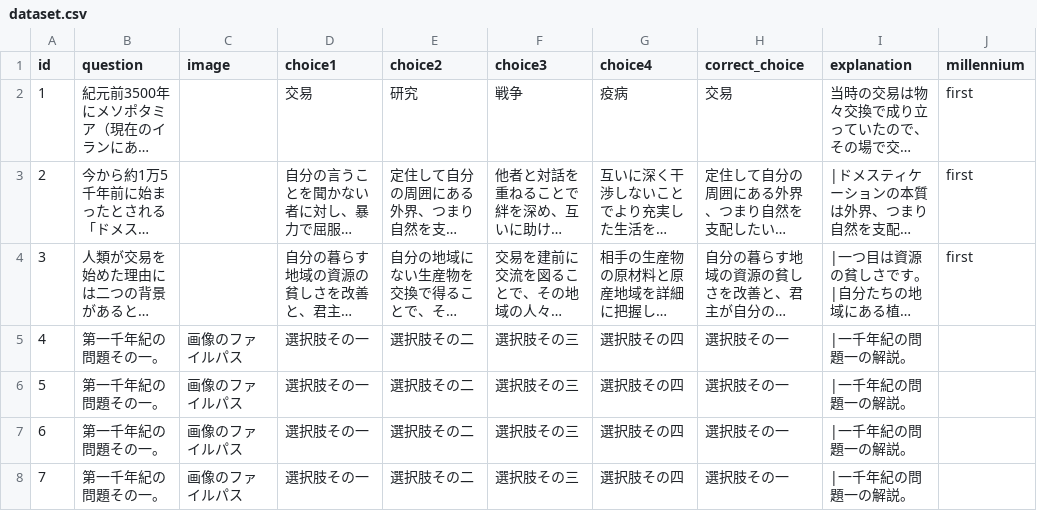
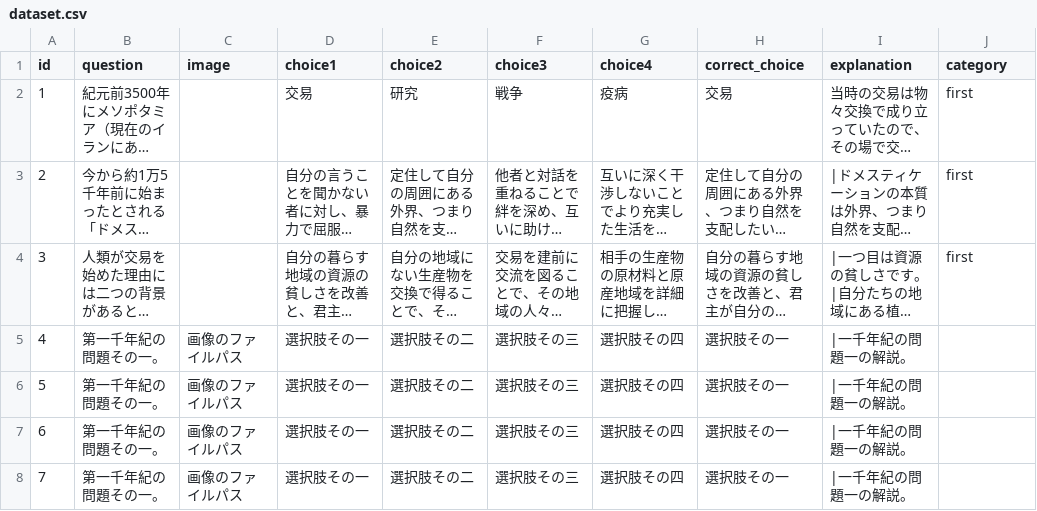
Before and after one commit to taku553/mondo, a CSV file: py/dataset.csv, drawn as a sheet; only a part is shown; long unchanged cells end in …; the diff names each change by its address in the sheet, - before the commit and + after, or states it on an @@ line.

Commit message:
データベースサービス"supabase"へデータセットを移行するための専用ファイル"supabase_data_migration.py"を作成 - supabaseのcreate_clientモジュール、移行元のdataset.pyにおける辞書リストquestionsなどをインポート。 - .envファイルを作成しデータベースの接続に必要な認証キーなど各種環境変数を追加。 - migration.logで移行時の様子を記録しエラーを把握 - requirements.txtを更新しsupabaseやhttpx, postgrestなど各種ライブラリやモジュールを追加。また、既存のライブラリのバージョンも更新。

```diff
--- a/py/dataset.csv
+++ b/py/dataset.csv
-J1: millennium
+J1: category
```
Also changed, not shown: 4 other files.
